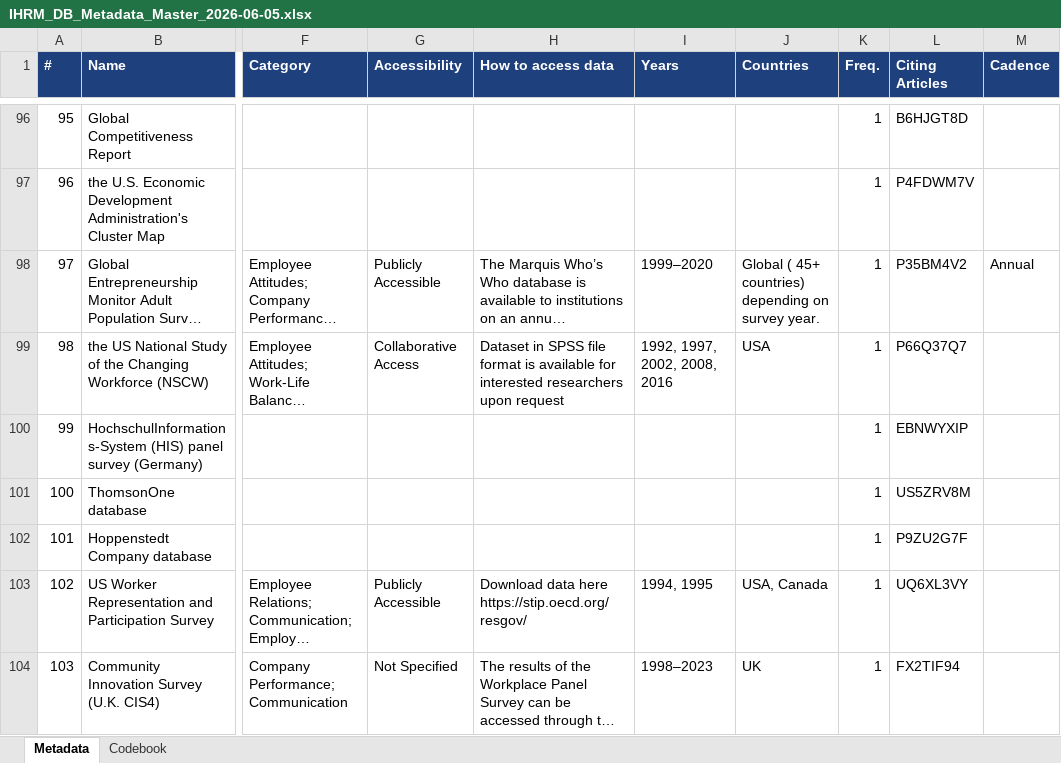
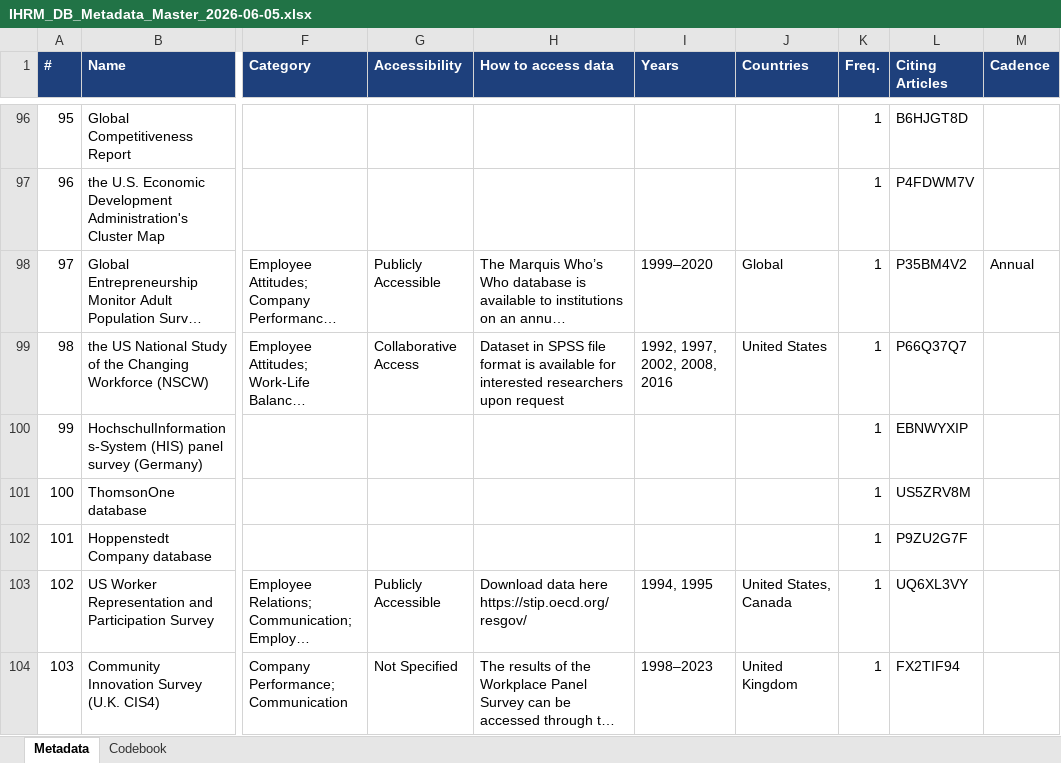
Before and after one commit to Rakoon/_IHRM-MetaData, an Excel workbook: IHRM_DB_Metadata_Master_2026-06-05.xlsx, sheet Metadata, drawn as a sheet; only a part is shown, gaps mark what is left out; long unchanged cells end in …; values as stored, in another font and other column widths than the file's, no borders; the diff covers the shown part only; the diff names each change by its address in the sheet, - before the commit and + after, or states it on an @@ line.

Commit message:
Simplify Countries column into a clean controlled vocabulary
Data (IHRM_DB_Metadata_Master_2026-06-05.xlsx):
- Canonicalize single-country names (UK->United Kingdom, USA->United States,
  German->Germany, Korea->South Korea, Great Britain->United Kingdom, etc.).
- Collapse all-European sets to "European countries"; large-N / cross-continental
  / "N countries" sets to "Global". Keep small mixed lists (<=6) explicit.
- Preserve collapsed country lists as a "Country coverage:" note in Description
  (12 rows). Clear placeholder unknowns (0 / "Not Available") to blank.
- Move the 27 URLs that lived only in the Countries cell into "How to access
  data", then strip all URLs from Countries.
- Correct row 79 (Das IAB-Betriebspanel): Countries UK -> Germany (German panel).

Site (build_site.py, IHRM_DB_Metadata.html):
- Replace the messy-text normalize_country() with a simple splitter suited to
  the controlled vocabulary; exclude group/region labels from the country stat.
- Filter dropdown now shows 40 clean facets instead of 60+ noisy tokens.

```diff
--- a/IHRM_DB_Metadata_Master_2026-06-05.xlsx (sheet Metadata)
+++ b/IHRM_DB_Metadata_Master_2026-06-05.xlsx (sheet Metadata)
-J98 (Countries): Global ( 45+ countries) depending on survey year.
+J98 (Countries): Global
-J99 (Countries): USA
+J99 (Countries): United States
-J103 (Countries): USA, Canada
+J103 (Countries): United States, Canada
-J104 (Countries): UK
+J104 (Countries): United Kingdom
```
Also changed, not shown: 132 edited cells elsewhere in this sheet, 2 other files.
